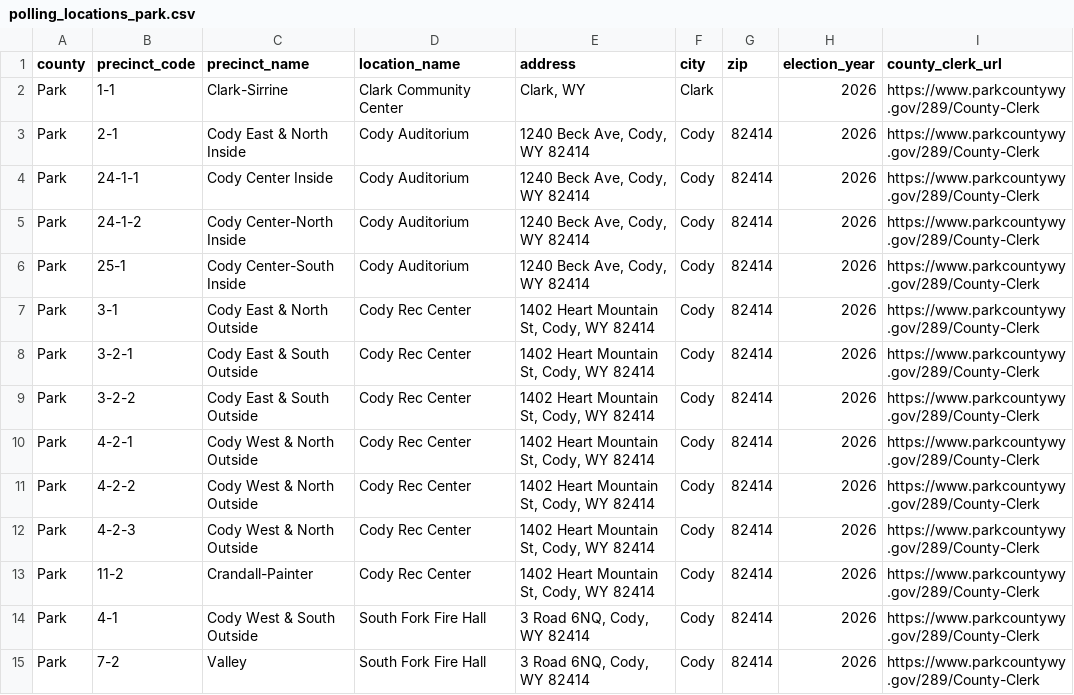
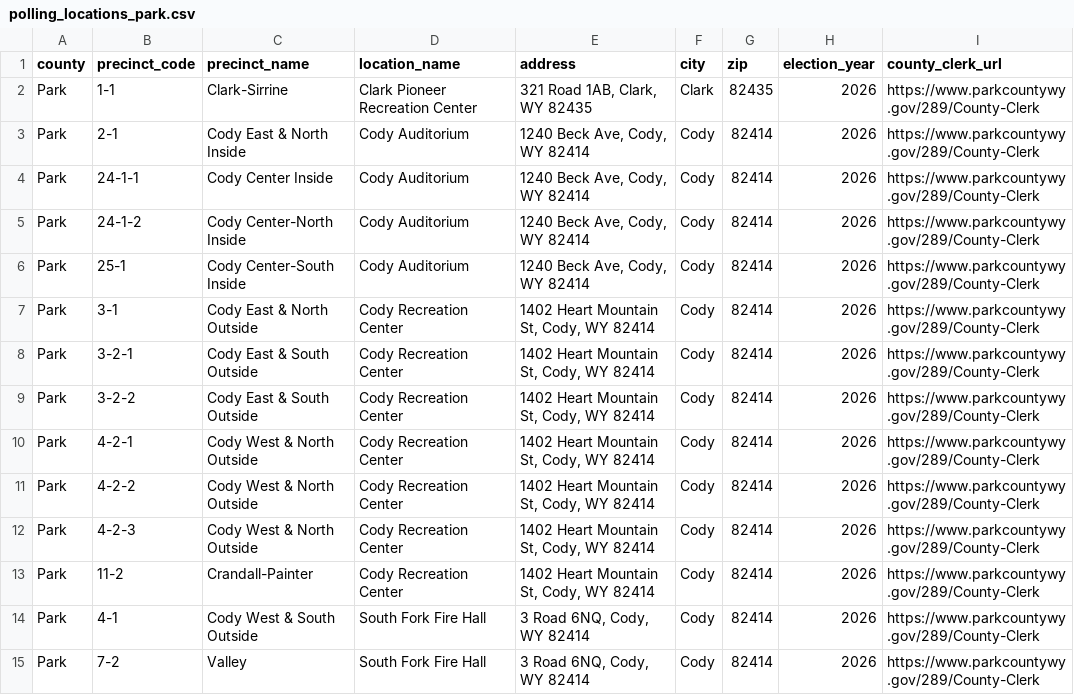
Before and after one commit to anchorskov/skovgard2026, a CSV file: Candidates/db/seed/polling_locations_park.csv, drawn as a sheet; only a part is shown; the diff covers the shown part only.

```diff
--- a/Candidates/db/seed/polling_locations_park.csv
+++ b/Candidates/db/seed/polling_locations_park.csv
@@ -1,3 +1,3 @@
 county,precinct_code,precinct_name,location_name,address,city,zip,election_year,county_clerk_url
-Park,1-1,Clark-Sirrine,Clark Community Center,"Clark, WY",Clark,,2026,https://www.parkcountywy.gov/289/County-Clerk
+Park,1-1,Clark-Sirrine,Clark Pioneer Recreation Center,"321 Road 1AB, Clark, WY 82435",Clark,82435,2026,https://www.parkcountywy.gov/289/County-Clerk
 Park,2-1,Cody East & North Inside,Cody Auditorium,"1240 Beck Ave, Cody, WY 82414",Cody,82414,2026,https://www.parkcountywy.gov/289/County-Clerk
@@ -6,9 +6,9 @@ Park,24-1-2,Cody Center-North Inside,Cody Auditorium,"1240 Beck Ave, Cody, WY 82
 Park,25-1,Cody Center-South Inside,Cody Auditorium,"1240 Beck Ave, Cody, WY 82414",Cody,82414,2026,https://www.parkcountywy.gov/289/County-Clerk
-Park,3-1,Cody East & North Outside,Cody Rec Center,"1402 Heart Mountain St, Cody, WY 82414",Cody,82414,2026,https://www.parkcountywy.gov/289/County-Clerk
-Park,3-2-1,Cody East & South Outside,Cody Rec Center,"1402 Heart Mountain St, Cody, WY 82414",Cody,82414,2026,https://www.parkcountywy.gov/289/County-Clerk
-Park,3-2-2,Cody East & South Outside,Cody Rec Center,"1402 Heart Mountain St, Cody, WY 82414",Cody,82414,2026,https://www.parkcountywy.gov/289/County-Clerk
-Park,4-2-1,Cody West & North Outside,Cody Rec Center,"1402 Heart Mountain St, Cody, WY 82414",Cody,82414,2026,https://www.parkcountywy.gov/289/County-Clerk
-Park,4-2-2,Cody West & North Outside,Cody Rec Center,"1402 Heart Mountain St, Cody, WY 82414",Cody,82414,2026,https://www.parkcountywy.gov/289/County-Clerk
-Park,4-2-3,Cody West & North Outside,Cody Rec Center,"1402 Heart Mountain St, Cody, WY 82414",Cody,82414,2026,https://www.parkcountywy.gov/289/County-Clerk
-Park,11-2,Crandall-Painter,Cody Rec Center,"1402 Heart Mountain St, Cody, WY 82414",Cody,82414,2026,https://www.parkcountywy.gov/289/County-Clerk
+Park,3-1,Cody East & North Outside,Cody Recreation Center,"1402 Heart Mountain St, Cody, WY 82414",Cody,82414,2026,https://www.parkcountywy.gov/289/County-Clerk
+Park,3-2-1,Cody East & South Outside,Cody Recreation Center,"1402 Heart Mountain St, Cody, WY 82414",Cody,82414,2026,https://www.parkcountywy.gov/289/County-Clerk
+Park,3-2-2,Cody East & South Outside,Cody Recreation Center,"1402 Heart Mountain St, Cody, WY 82414",Cody,82414,2026,https://www.parkcountywy.gov/289/County-Clerk
+Park,4-2-1,Cody West & North Outside,Cody Recreation Center,"1402 Heart Mountain St, Cody, WY 82414",Cody,82414,2026,https://www.parkcountywy.gov/289/County-Clerk
+Park,4-2-2,Cody West & North Outside,Cody Recreation Center,"1402 Heart Mountain St, Cody, WY 82414",Cody,82414,2026,https://www.parkcountywy.gov/289/County-Clerk
+Park,4-2-3,Cody West & North Outside,Cody Recreation Center,"1402 Heart Mountain St, Cody, WY 82414",Cody,82414,2026,https://www.parkcountywy.gov/289/County-Clerk
+Park,11-2,Crandall-Painter,Cody Recreation Center,"1402 Heart Mountain St, Cody, WY 82414",Cody,82414,2026,https://www.parkcountywy.gov/289/County-Clerk
 Park,4-1,Cody West & South Outside,South Fork Fire Hall,"3 Road 6NQ, Cody, WY 82414",Cody,82414,2026,https://www.parkcountywy.gov/289/County-Clerk
```
Also changed, not shown: 31 edited cells elsewhere in this file, 4 other files.
